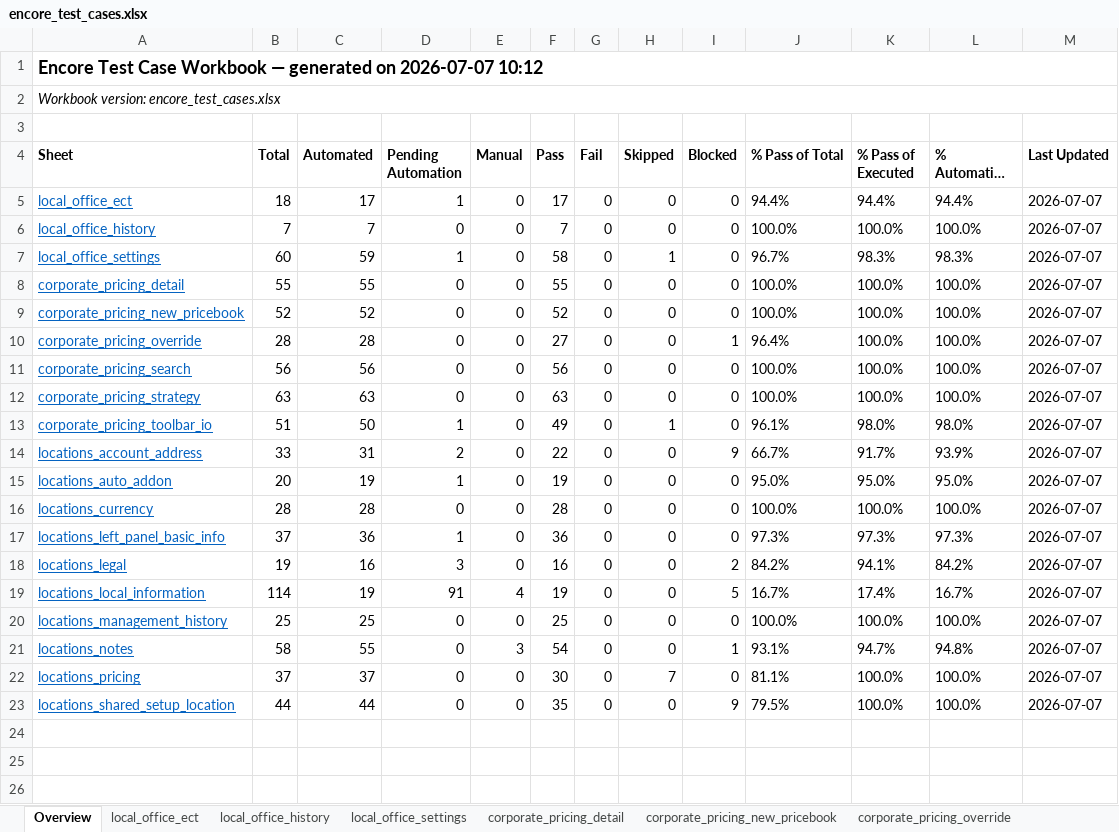
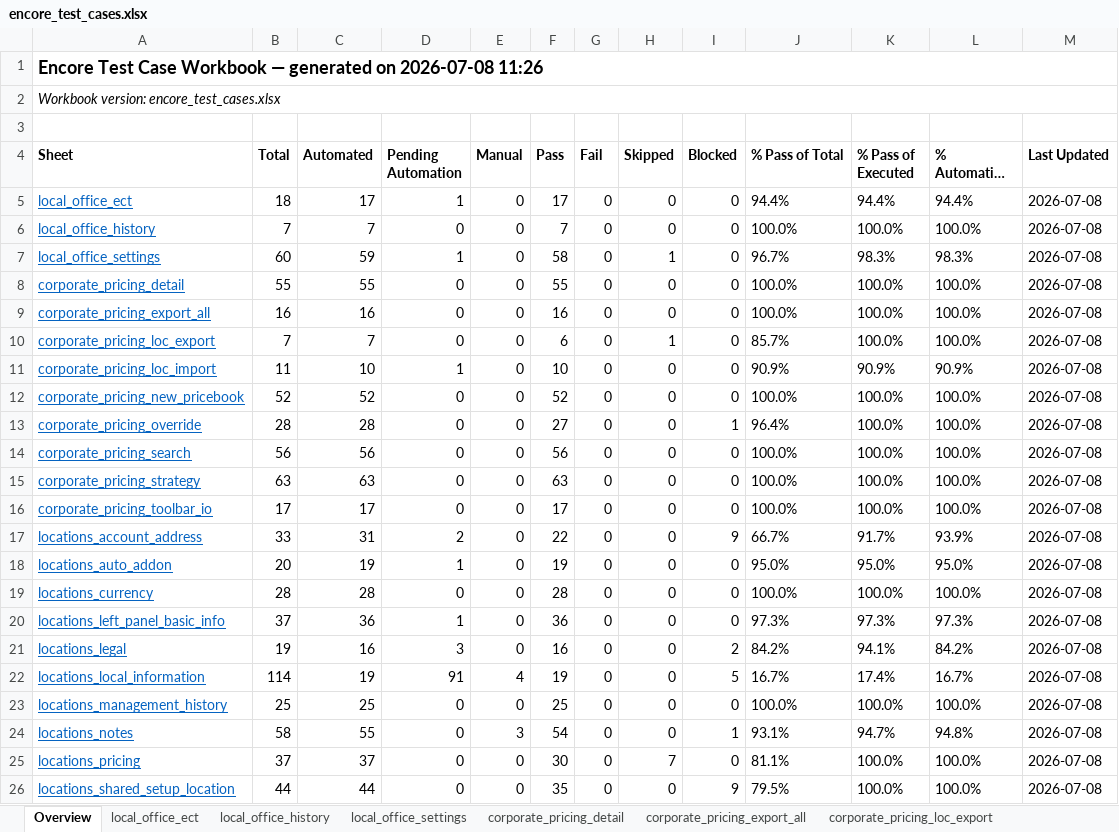
Before and after one commit to omeesham/JBS_Global_Test_Automation_Framework, an Excel workbook: clients/encore/test_cases_xlsx/encore_test_cases.xlsx, sheet Overview, drawn as a sheet; long unchanged cells end in …; values as stored, in another font and other column widths than the file's, no borders; addresses are those after the commit; the diff names each change by its address in the sheet, - before the commit and + after, or states it on an @@ line.

```diff
--- a/clients/encore/test_cases_xlsx/encore_test_cases.xlsx (sheet Overview)
+++ b/clients/encore/test_cases_xlsx/encore_test_cases.xlsx (sheet Overview)
+sheet tab: corporate_pricing_export_all
+sheet tab: corporate_pricing_loc_export
-A1 (Sheet): …generated on 2026-07-07 10:12
+A1 (Sheet): …generated on 2026-07-08 11:26
-M5:M8 (Last Updated): 2026-07-07
+M5:M8 (Last Updated): 2026-07-08
+row 9: corporate_pricing_export_all | 16 | 16 | 0 | 0 | 16 | 0 | 0 | 0 | 100.0% | 100.0% | 100.0% | 2026-07-08
+row 10: corporate_pricing_loc_export | 7 | 7 | 0 | 0 | 6 | 0 | 1 | 0 | 85.7% | 100.0% | 100.0% | 2026-07-08
+row 11: corporate_pricing_loc_import | 11 | 10 | 1 | 0 | 10 | 0 | 0 | 0 | 90.9% | 90.9% | 90.9% | 2026-07-08
-M12:M26 (Last Updated): 2026-07-07
+M12:M26 (Last Updated): 2026-07-08
-B16 (Total): 51
+B16 (Total): 17
-C16 (Automated): 50
+C16 (Automated): 17
-D16 (Pending Automation): 1
+D16 (Pending Automation): 0
-F16 (Pass): 49
+F16 (Pass): 17
-H16 (Skipped): 1
+H16 (Skipped): 0
-J16 (% Pass of Total): 96.1%
+J16 (% Pass of Total): 100.0%
-K16 (% Pass of Executed): 98.0%
+K16 (% Pass of Executed): 100.0%
-L16 (% Automation Coverage): 98.0%
+L16 (% Automation Coverage): 100.0%
```
Also changed, not shown: sheet corporate_pricing_toolbar_io, sheet local_office_history, sheet corporate_pricing_override, sheet locations_auto_addon, sheet locations_management_history, sheet locations_legal, 13 more sheets, other sheet tabs, 24 other files.
